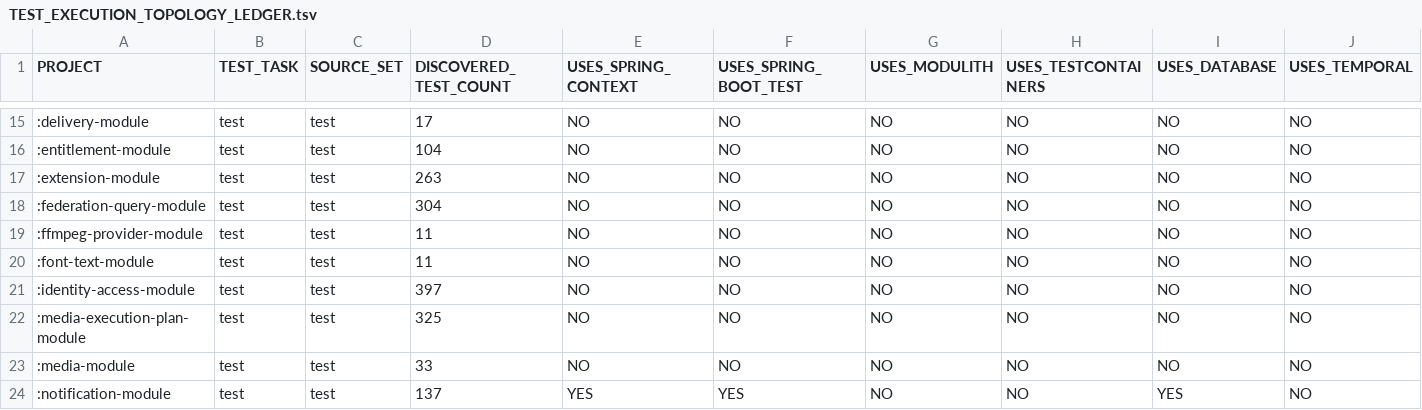
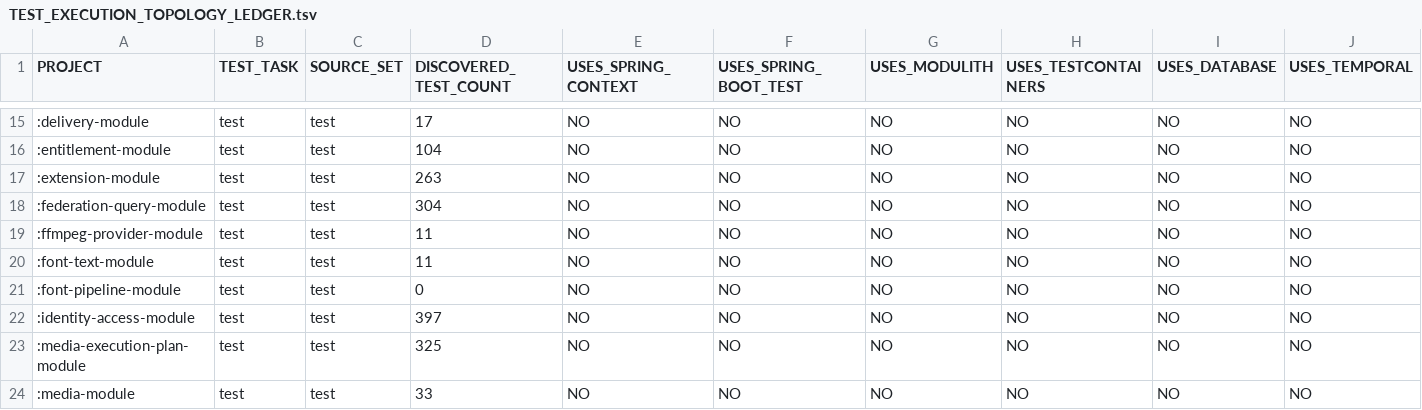
Before and after one commit to shangxq007/media-platform, a TSV file: governance/TEST_EXECUTION_TOPOLOGY_LEDGER.tsv, drawn as a sheet; only a part is shown, gaps mark what is left out; the shorter side is filled out with more unchanged rows; rows hold the shown columns only; the diff names each change by its address in the sheet, - before the commit and + after, or states it on an @@ line.

Commit message:
feat(font): register font-pipeline-module + governance ledger (Phase 2) [FONT-V1-PHASE2]

```diff
--- a/governance/TEST_EXECUTION_TOPOLOGY_LEDGER.tsv
+++ b/governance/TEST_EXECUTION_TOPOLOGY_LEDGER.tsv
+row 21: :font-pipeline-module | test | test | 0 | NO | NO | NO | NO | NO | NO
```
Also changed, not shown: 5 other files.
